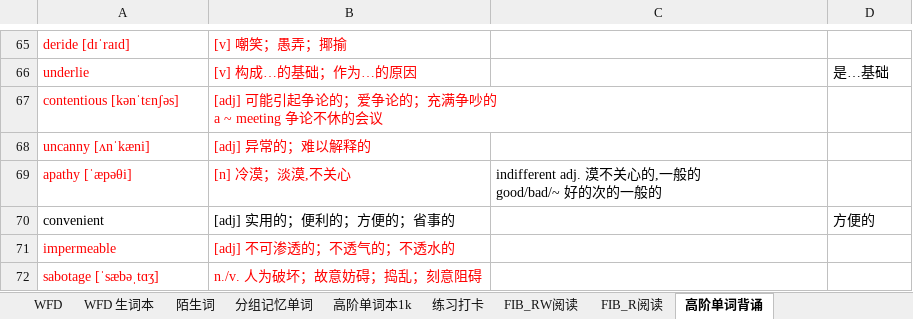
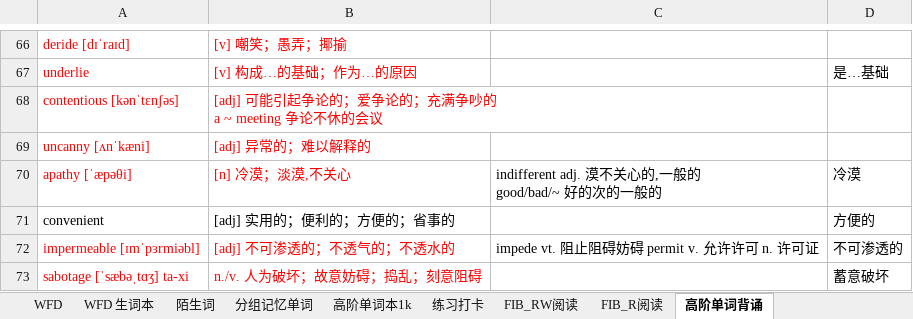
Before and after one commit to lalalazero/pte, an Excel workbook: PTE练习打卡.xlsx, sheet 高阶单词背诵, drawn as a sheet; only a part is shown, gaps mark what is left out; values as stored, in another font and other column widths than the file's, no borders; removed rows and columns are numbered as before the commit, all else as after; the diff covers the shown part only; the diff names each change by its address in the sheet, - before the commit and + after, or states it on an @@ line.

```diff
--- a/PTE练习打卡.xlsx (sheet 高阶单词背诵)
+++ b/PTE练习打卡.xlsx (sheet 高阶单词背诵)
-D70: (empty)
+D70: 冷漠
-row 71: impermeable | [adj] 不可渗透的；不透气的；不透水的
+row 72: impermeable [ɪmˈpɜrmiəbl] | [adj] 不可渗透的；不透气的；不透水的 | impede vt. 阻止阻碍妨碍 permit v. 允许许可 n. 许可证 | 不可渗透的
-A73: sabotage [ˈsæbəˌtɑʒ]
+A73: sabotage [ˈsæbəˌtɑʒ] ta-xi
-D73: (empty)
+D73: 蓄意破坏
```
Also changed, not shown: 34 added rows and 21 edited cells elsewhere in this sheet.
